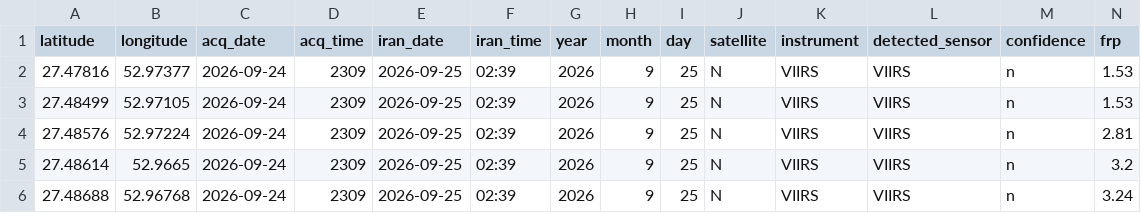
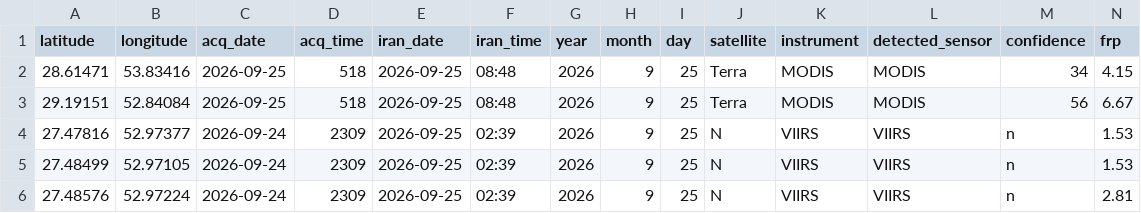
Before and after one commit to hashempoorsadegh214-prog/FARS-FIRE-SENTINEL, a CSV file: archive/2026-09-25.csv, drawn as a sheet; only a part is shown; the shorter side is filled out with more unchanged rows; rows hold the shown columns only; the diff names each change by its address in the sheet, - before the commit and + after, or states it on an @@ line.

```diff
--- a/archive/2026-09-25.csv
+++ b/archive/2026-09-25.csv
+row 2: 28.61471 | 53.83416 | 2026-09-25 | 518 | 2026-09-25 | 08:48 | 2026 | 9 | 25 | Terra | MODIS | MODIS | 34 | 4.15
+row 3: 29.19151 | 52.84084 | 2026-09-25 | 518 | 2026-09-25 | 08:48 | 2026 | 9 | 25 | Terra | MODIS | MODIS | 56 | 6.67
```
Also changed, not shown: fires.csv, 2 other files.
